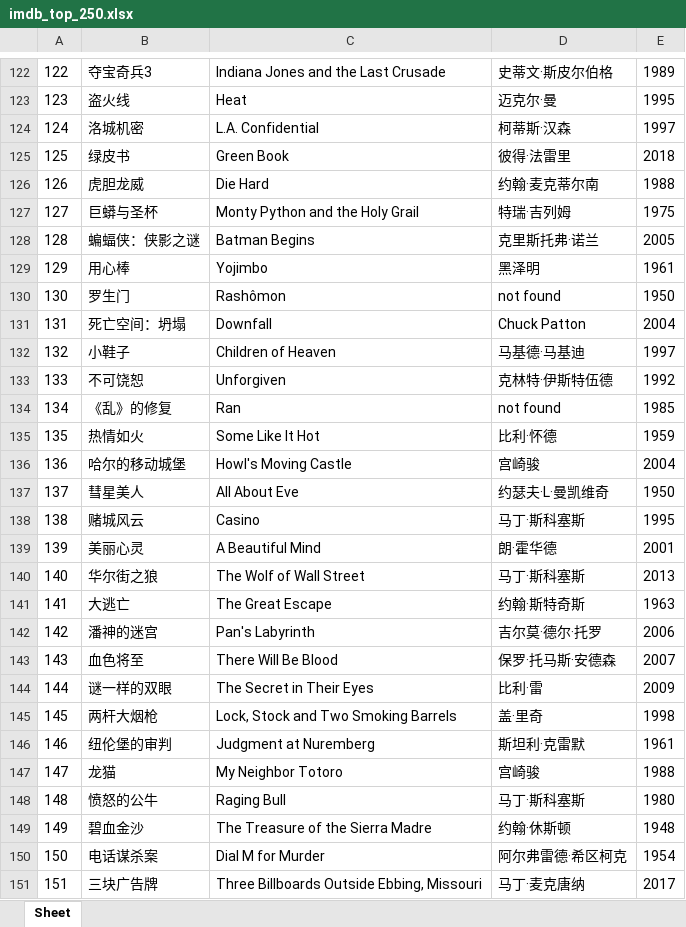
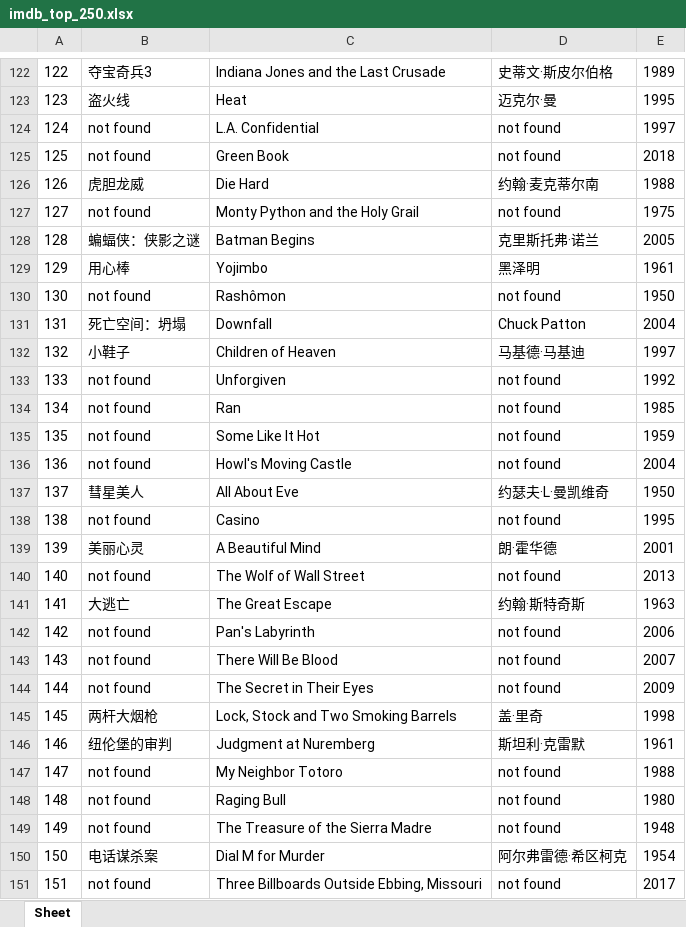
Before and after one commit to doctoroyy/Movie-IMDB-Bot, an Excel workbook: imdb_top_250.xlsx, sheet Sheet, drawn as a sheet; only a part is shown, gaps mark what is left out; values as stored, in another font and other column widths than the file's, no borders; the diff covers the shown part only; the diff names each change by its address in the sheet, - before the commit and + after, or states it on an @@ line.

```diff
--- a/imdb_top_250.xlsx (sheet Sheet)
+++ b/imdb_top_250.xlsx (sheet Sheet)
-B124: 洛城机密
+B124: not found
-D124: 柯蒂斯·汉森
+D124: not found
-B125: 绿皮书
+B125: not found
-D125: 彼得·法雷里
+D125: not found
-B127: 巨蟒与圣杯
+B127: not found
-D127: 特瑞·吉列姆
+D127: not found
-B130: 罗生门
+B130: not found
-B133: 不可饶恕
+B133: not found
-D133: 克林特·伊斯特伍德
+D133: not found
-B134: 《乱》的修复
+B134: not found
-B135: 热情如火
+B135: not found
-D135: 比利·怀德
+D135: not found
-B136: 哈尔的移动城堡
+B136: not found
-D136: 宫崎骏
+D136: not found
-B138: 赌城风云
+B138: not found
-D138: 马丁·斯科塞斯
+D138: not found
-B140: 华尔街之狼
+B140: not found
-D140: 马丁·斯科塞斯
+D140: not found
-B142: 潘神的迷宫
+B142: not found
-D142: 吉尔莫·德尔·托罗
+D142: not found
-B143: 血色将至
+B143: not found
-D143: 保罗·托马斯·安德森
+D143: not found
-B144: 谜一样的双眼
+B144: not found
-D144: 比利·雷
+D144: not found
-B147: 龙猫
+B147: not found
-D147: 宫崎骏
+D147: not found
-B148: 愤怒的公牛
+B148: not found
-D148: 马丁·斯科塞斯
+D148: not found
-B149: 碧血金沙
+B149: not found
-D149: 约翰·休斯顿
+D149: not found
-B151: 三块广告牌
+B151: not found
-D151: 马丁·麦克唐纳
+D151: not found
```
Also changed, not shown: 207 edited cells elsewhere in this sheet, 1 other file.
